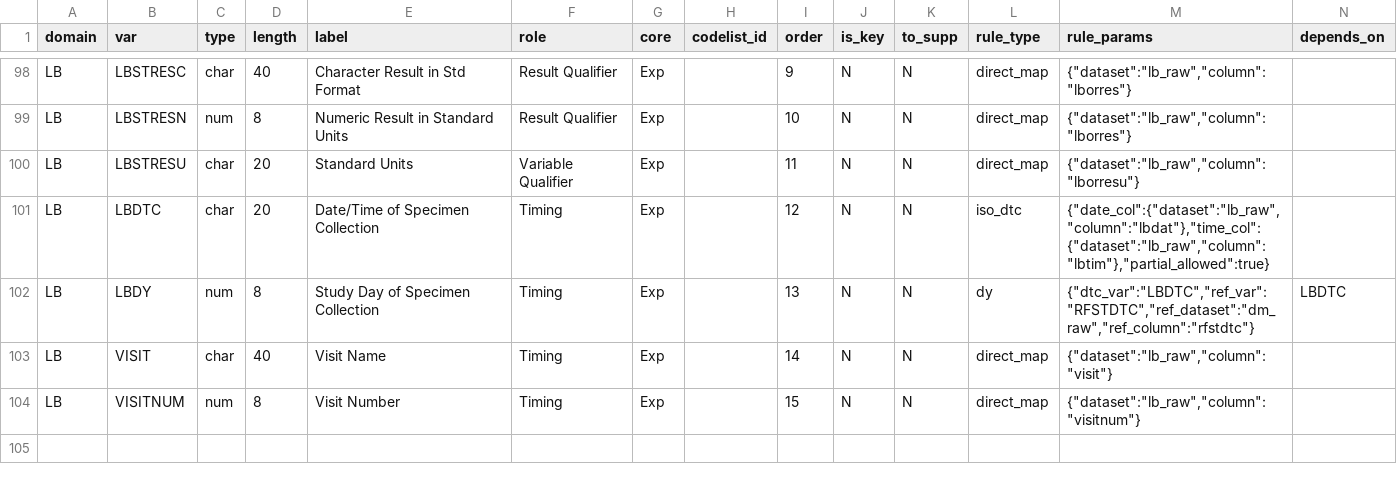
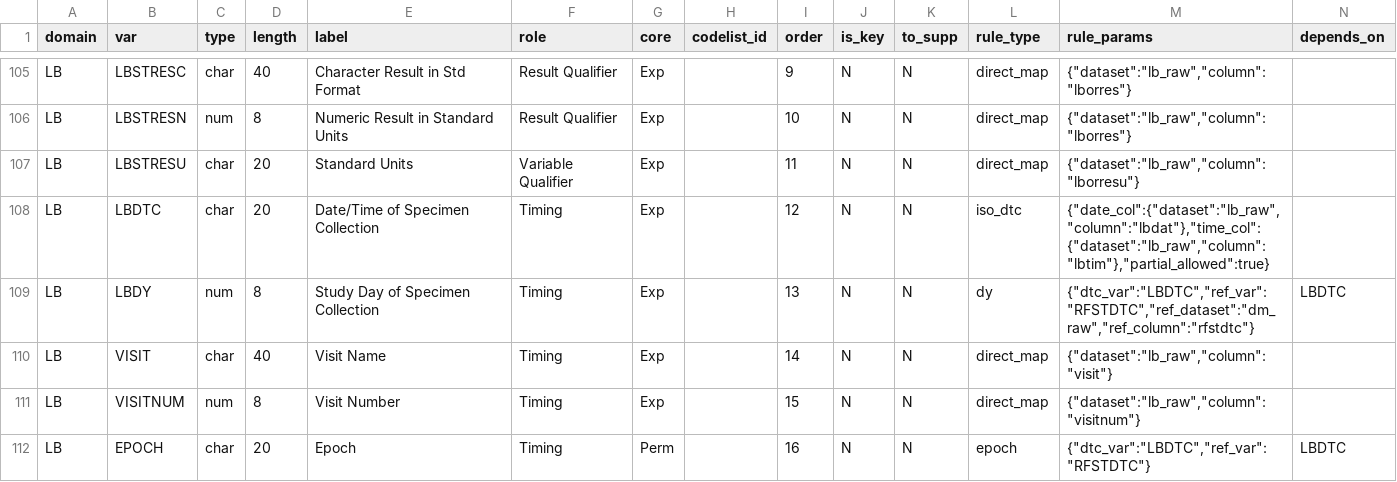
Before and after one commit to chiara-cattani/sdtm-builder, a CSV file: inst/extdata/starter_kit/target_meta.csv, drawn as a sheet; only a part is shown, gaps mark what is left out; the diff covers the shown part only; the diff names each change by its address in the sheet, - before the commit and + after, or states it on an @@ line.

Commit message:
feat: Phases 4-6 complete — EPOCH, SUPP, validation, codegen\n\n- Fix dm_data join key case mismatch (USUBJID vs usubjid) for DY derivation\n- Implement derive_epoch() with study-day window matching from config epoch_map\n- Add EPOCH rows to target_meta.csv for AE/CM/PR/EX/VS/LB domains\n- Add epoch_map (SCREENING/TREATMENT/FOLLOW-UP) to config.yaml\n- Wire epoch rule_type into derive_variable() and codegen\n- Fix format_iso_dtc() warning: check 'hour' column existence before access\n- Replace deprecated igraph::is.igraph() with igraph::is_igraph()\n- Update ROADMAP.md — Phases 0-6 marked complete\n\n289 tests passing, 0 failures, 0 warnings"

```diff
--- a/inst/extdata/starter_kit/target_meta.csv
+++ b/inst/extdata/starter_kit/target_meta.csv
+row 112: LB | EPOCH | char | 20 | Epoch | Timing | Perm |  | 16 | N | N | epoch | {"dtc_var":"LBDTC","ref_var":"RFSTDTC"} | LBDTC
```
Also changed, not shown: 7 added rows elsewhere in this file, inst/extdata/starter_kit/source_meta.csv, 11 other files.
